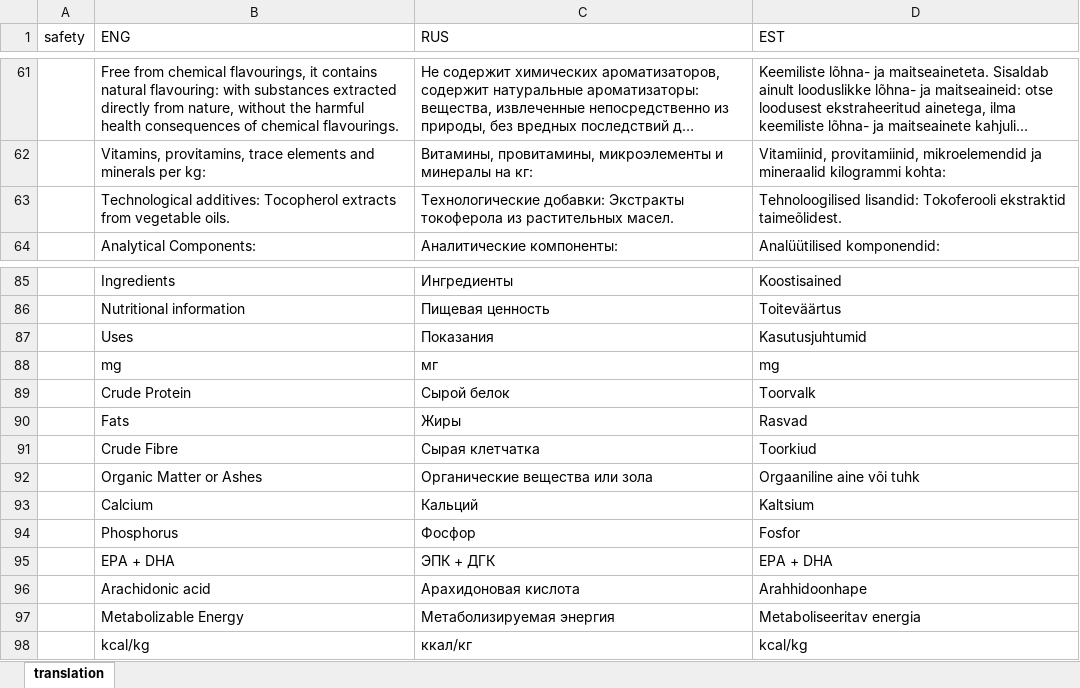
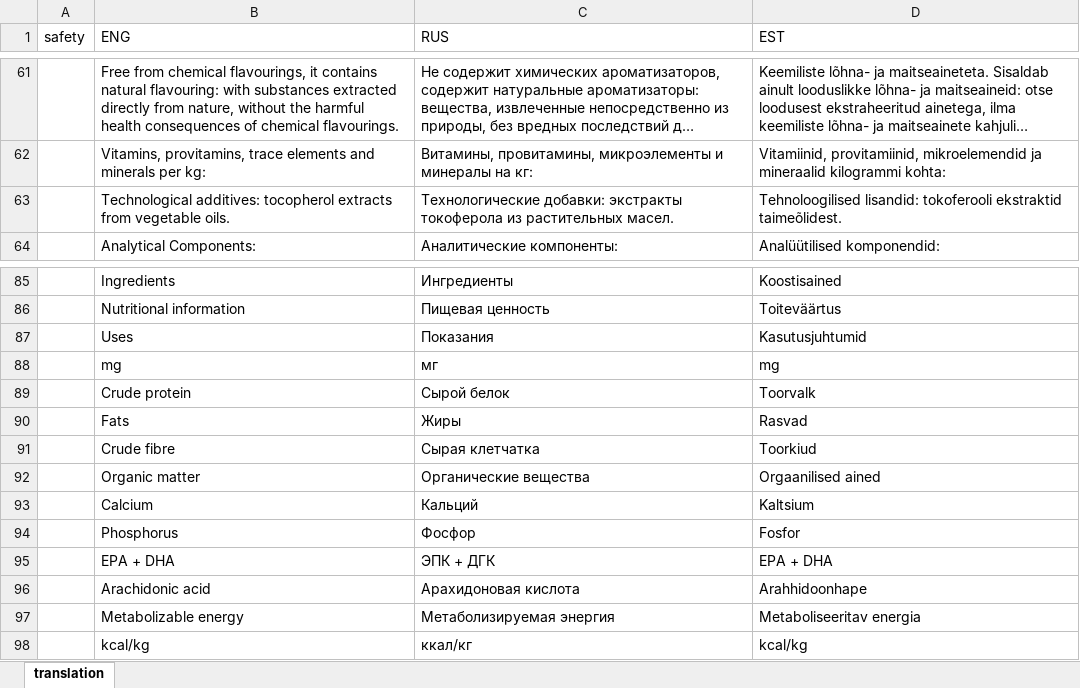
Before and after one commit to vegato-pet-shop/vegato-pet-shop.github.io, an Excel workbook: src/translation.xlsx, sheet translation, drawn as a sheet; only a part is shown, gaps mark what is left out; long unchanged cells end in …; values as stored, in another font and other column widths than the file's, no borders; removed rows and columns are numbered as before the commit, all else as after; the diff names each change by its address in the sheet, - before the commit and + after, or states it on an @@ line.

Commit message:
Improved translation

```diff
--- a/src/translation.xlsx (sheet translation)
+++ b/src/translation.xlsx (sheet translation)
-B63 (ENG): Technological additives: Tocopherol extracts from…
+B63 (ENG): Technological additives: tocopherol extracts from…
-C63 (RUS): Технологические добавки: Экстракты токоферола из…
+C63 (RUS): Технологические добавки: экстракты токоферола из…
-D63 (EST): Tehnoloogilised lisandid: Tokoferooli ekstraktid taimeõlidest.
+D63 (EST): Tehnoloogilised lisandid: tokoferooli ekstraktid taimeõlidest.
-B89 (ENG): Crude Protein
+B89 (ENG): Crude protein
-B91 (ENG): Crude Fibre
+B91 (ENG): Crude fibre
-row 92:  | Organic Matter or Ashes | Органические вещества или зола | Orgaaniline aine või tuhk
+row 92:  | Organic matter | Органические вещества | Orgaanilised ained
-B97 (ENG): Metabolizable Energy
+B97 (ENG): Metabolizable energy
```
Also changed, not shown: 8 other files.
